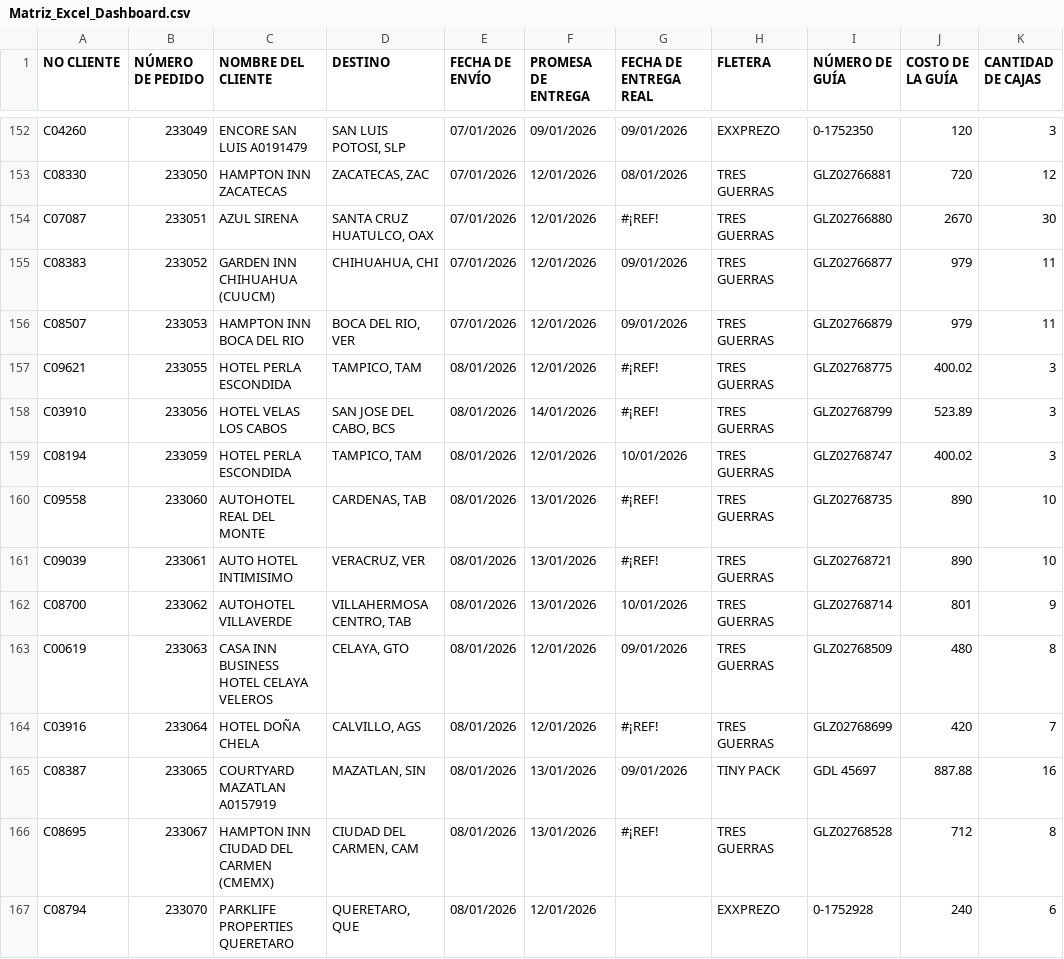
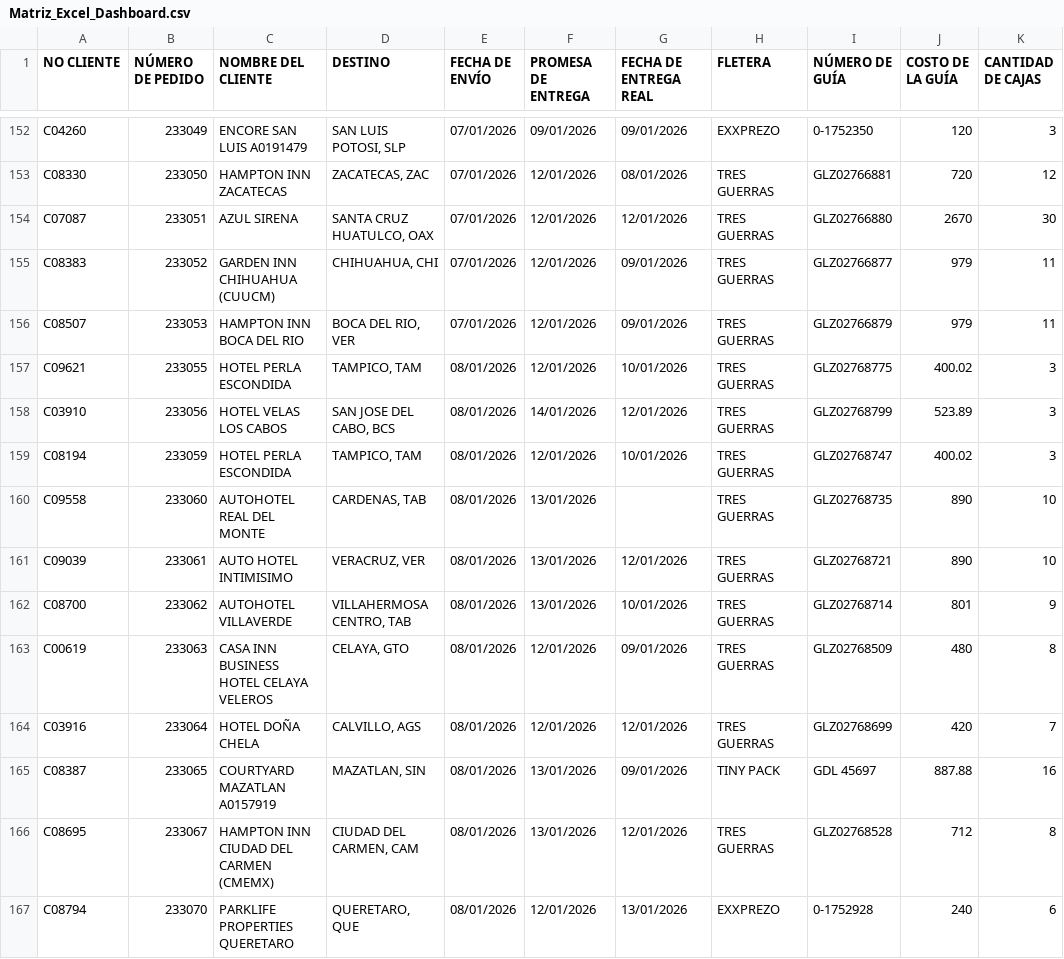
Before and after one commit to RH2026/dashboard-logistica, a CSV file: Matriz_Excel_Dashboard.csv, drawn as a sheet; only a part is shown, gaps mark what is left out; the diff covers the shown part only; the diff names each change by its address in the sheet, - before the commit and + after, or states it on an @@ line.

```diff
--- a/Matriz_Excel_Dashboard.csv
+++ b/Matriz_Excel_Dashboard.csv
-G154 (FECHA DE ENTREGA REAL): #¡REF!
+G154 (FECHA DE ENTREGA REAL): 12/01/2026
-G157 (FECHA DE ENTREGA REAL): #¡REF!
+G157 (FECHA DE ENTREGA REAL): 10/01/2026
-G158 (FECHA DE ENTREGA REAL): #¡REF!
+G158 (FECHA DE ENTREGA REAL): 12/01/2026
-G160 (FECHA DE ENTREGA REAL): #¡REF!
+G160 (FECHA DE ENTREGA REAL): (empty)
-G161 (FECHA DE ENTREGA REAL): #¡REF!
+G161 (FECHA DE ENTREGA REAL): 12/01/2026
-G164 (FECHA DE ENTREGA REAL): #¡REF!
+G164 (FECHA DE ENTREGA REAL): 12/01/2026
-G166 (FECHA DE ENTREGA REAL): #¡REF!
+G166 (FECHA DE ENTREGA REAL): 12/01/2026
-G167 (FECHA DE ENTREGA REAL): (empty)
+G167 (FECHA DE ENTREGA REAL): 13/01/2026
```
Also changed, not shown: 87 edited cells elsewhere in this file.
